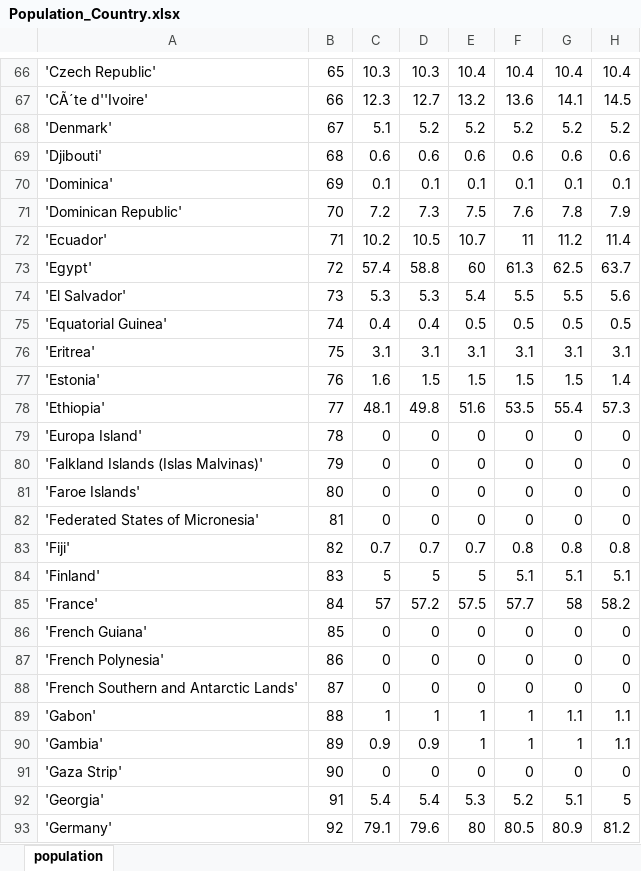
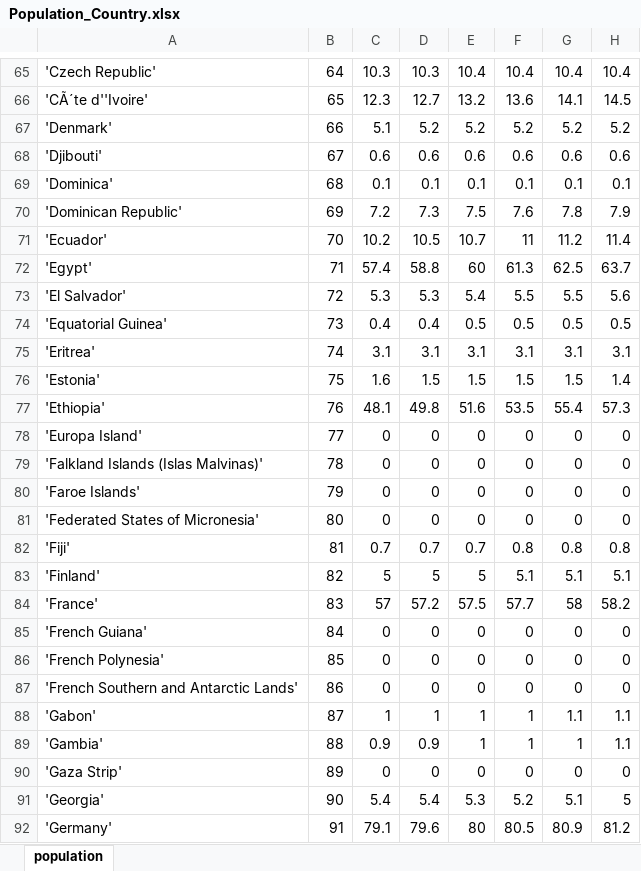
Before and after one commit to andrew-nyu/migration, an Excel workbook: Data/Global Data/Population_Country.xlsx, sheet population, drawn as a sheet; only a part is shown, gaps mark what is left out; values as stored, in another font and other column widths than the file's, no borders; addresses are those after the commit; the diff covers the shown part only; the diff names each change by its address in the sheet, - before the commit and + after, or states it on an @@ line.

```diff
--- a/Data/Global Data/Population_Country.xlsx (sheet population)
+++ b/Data/Global Data/Population_Country.xlsx (sheet population)
-B65: 65
+B65: 64
-B66: 66
+B66: 65
-B67: 67
+B67: 66
-B68: 68
+B68: 67
-B69: 69
+B69: 68
-B70: 70
+B70: 69
-B71: 71
+B71: 70
-B72: 72
+B72: 71
-B73: 73
+B73: 72
-B74: 74
+B74: 73
-B75: 75
+B75: 74
-B76: 76
+B76: 75
-B77: 77
+B77: 76
-B78: 78
+B78: 77
-B79: 79
+B79: 78
-B80: 80
+B80: 79
-B81: 81
+B81: 80
-B82: 82
+B82: 81
-B83: 83
+B83: 82
-B84: 84
+B84: 83
-B85: 85
+B85: 84
-B86: 86
+B86: 85
-B87: 87
+B87: 86
-B88: 88
+B88: 87
-B89: 89
+B89: 88
-B90: 90
+B90: 89
-B91: 91
+B91: 90
-B92: 92
+B92: 91
```
Also changed, not shown: 1 added row, 2 removed rows and 226 edited cells elsewhere in this sheet, 9 other files.
